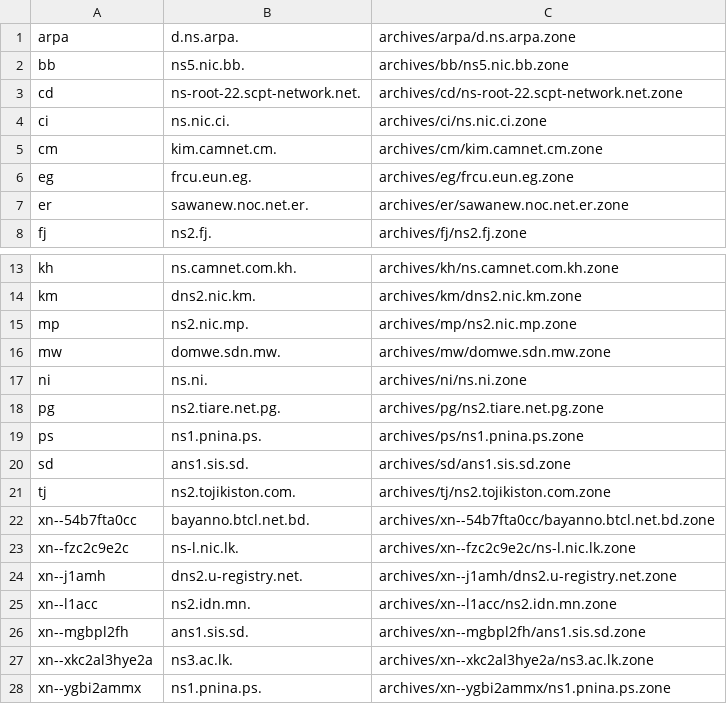
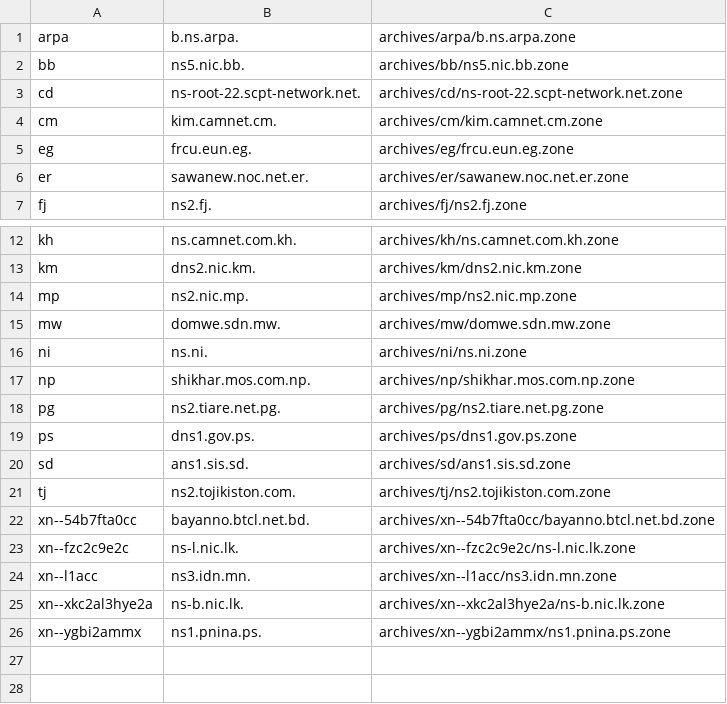
Before and after one commit to vuong2023/TLDR-2, a TSV file: transferable_zones.tsv, drawn as a sheet; only a part is shown, gaps mark what is left out.

```diff
--- a/transferable_zones.tsv
+++ b/transferable_zones.tsv
@@ -1,5 +1,4 @@
-arpa	d.ns.arpa.	archives/arpa/d.ns.arpa.zone
+arpa	b.ns.arpa.	archives/arpa/b.ns.arpa.zone
 bb	ns5.nic.bb.	archives/bb/ns5.nic.bb.zone
 cd	ns-root-22.scpt-network.net.	archives/cd/ns-root-22.scpt-network.net.zone
-ci	ns.nic.ci.	archives/ci/ns.nic.ci.zone
 cm	kim.camnet.cm.	archives/cm/kim.camnet.cm.zone
@@ -17,4 +16,5 @@ mw	domwe.sdn.mw.	archives/mw/domwe.sdn.mw.zone
 ni	ns.ni.	archives/ni/ns.ni.zone
+np	shikhar.mos.com.np.	archives/np/shikhar.mos.com.np.zone
 pg	ns2.tiare.net.pg.	archives/pg/ns2.tiare.net.pg.zone
-ps	ns1.pnina.ps.	archives/ps/ns1.pnina.ps.zone
+ps	dns1.gov.ps.	archives/ps/dns1.gov.ps.zone
 sd	ans1.sis.sd.	archives/sd/ans1.sis.sd.zone
@@ -23,6 +23,4 @@ xn--54b7fta0cc	bayanno.btcl.net.bd.	archives/xn--54b7fta0cc/bayanno.btcl.net.bd.
 xn--fzc2c9e2c	ns-l.nic.lk.	archives/xn--fzc2c9e2c/ns-l.nic.lk.zone
-xn--j1amh	dns2.u-registry.net.	archives/xn--j1amh/dns2.u-registry.net.zone
-xn--l1acc	ns2.idn.mn.	archives/xn--l1acc/ns2.idn.mn.zone
-xn--mgbpl2fh	ans1.sis.sd.	archives/xn--mgbpl2fh/ans1.sis.sd.zone
-xn--xkc2al3hye2a	ns3.ac.lk.	archives/xn--xkc2al3hye2a/ns3.ac.lk.zone
+xn--l1acc	ns3.idn.mn.	archives/xn--l1acc/ns3.idn.mn.zone
+xn--xkc2al3hye2a	ns-b.nic.lk.	archives/xn--xkc2al3hye2a/ns-b.nic.lk.zone
 xn--ygbi2ammx	ns1.pnina.ps.	archives/xn--ygbi2ammx/ns1.pnina.ps.zone
```
Also changed, not shown: 9 other files.
